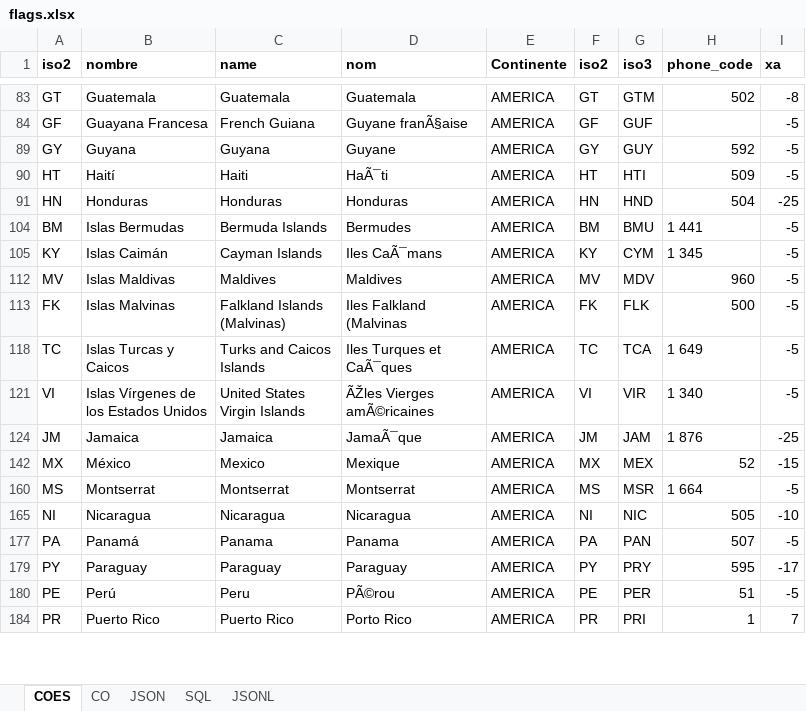
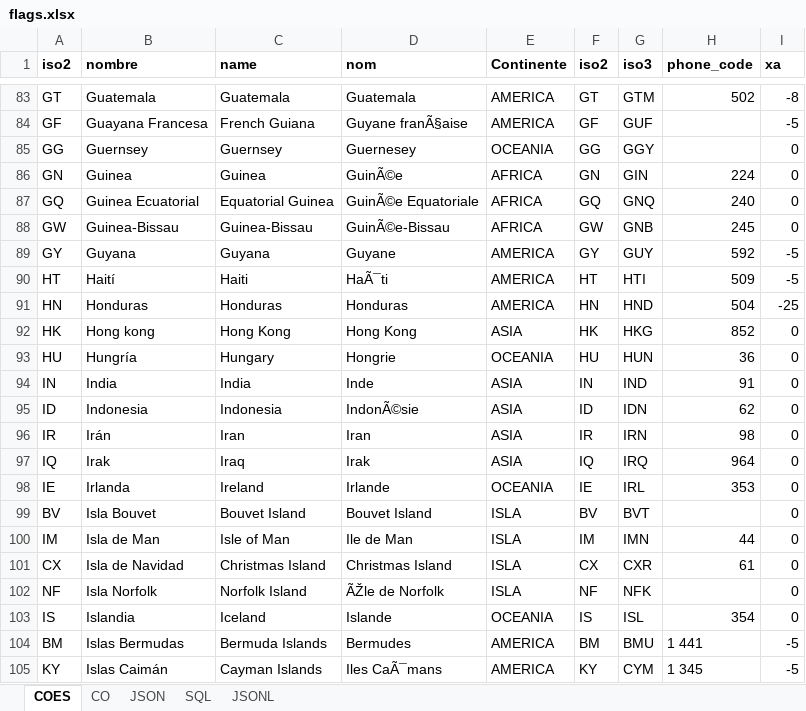
Before and after one commit to marcohern/bikestickers, an Excel workbook: docs/flags.xlsx, sheet COES, drawn as a sheet; only a part is shown, gaps mark what is left out; the shorter side is filled out with more unchanged rows; values as stored, in another font and other column widths than the file's, no borders; the diff covers the shown part only; the diff names each change by its address in the sheet, - before the commit and + after, or states it on an @@ line.

Commit message:
fixed flags, select first flag if none selected

```diff
--- a/docs/flags.xlsx (sheet COES)
+++ b/docs/flags.xlsx (sheet COES)
@@ row 85 unhidden: GG | Guernsey | Guernsey | Guernesey | OCEANIA | GG | GGY |  | 0 @@
@@ row 86 unhidden: GN | Guinea | Guinea | GuinÃ©e | AFRICA | GN | GIN | 224 | 0 @@
@@ row 87 unhidden: GQ | Guinea Ecuatorial | Equatorial Guinea | GuinÃ©e Equatoriale | AFRICA | GQ | GNQ | 240 | 0 @@
@@ row 88 unhidden: GW | Guinea-Bissau | Guinea-Bissau | GuinÃ©e-Bissau | AFRICA | GW | GNB | 245 | 0 @@
@@ row 92 unhidden: HK | Hong kong | Hong Kong | Hong Kong | ASIA | HK | HKG | 852 | 0 @@
@@ row 93 unhidden: HU | Hungría | Hungary | Hongrie | OCEANIA | HU | HUN | 36 | 0 @@
@@ row 94 unhidden: IN | India | India | Inde | ASIA | IN | IND | 91 | 0 @@
@@ row 95 unhidden: ID | Indonesia | Indonesia | IndonÃ©sie | ASIA | ID | IDN | 62 | 0 @@
@@ row 96 unhidden: IR | Irán | Iran | Iran | ASIA | IR | IRN | 98 | 0 @@
@@ row 97 unhidden: IQ | Irak | Iraq | Irak | ASIA | IQ | IRQ | 964 | 0 @@
@@ row 98 unhidden: IE | Irlanda | Ireland | Irlande | OCEANIA | IE | IRL | 353 | 0 @@
@@ row 99 unhidden: BV | Isla Bouvet | Bouvet Island | Bouvet Island | ISLA | BV | BVT |  | 0 @@
@@ row 100 unhidden: IM | Isla de Man | Isle of Man | Ile de Man | ISLA | IM | IMN | 44 | 0 @@
@@ row 101 unhidden: CX | Isla de Navidad | Christmas Island | Christmas Island | ISLA | CX | CXR | 61 | 0 @@
@@ row 102 unhidden: NF | Isla Norfolk | Norfolk Island | ÃŽle de Norfolk | ISLA | NF | NFK |  | 0 @@
@@ row 103 unhidden: IS | Islandia | Iceland | Islande | OCEANIA | IS | ISL | 354 | 0 @@
```
Also changed, not shown: 184 hidden or unhidden rows elsewhere in this sheet, sheet JSON, 2 other files.
